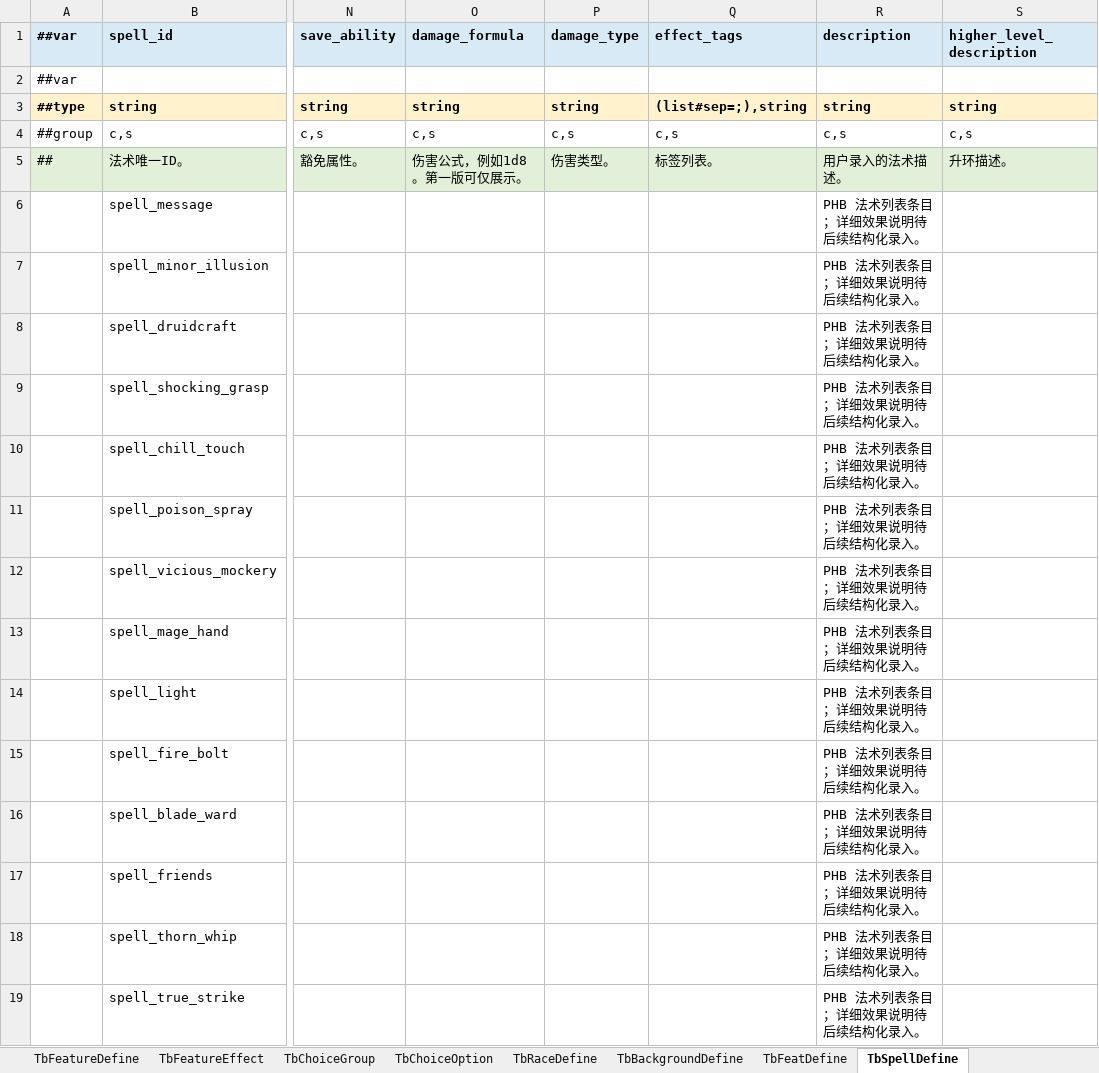
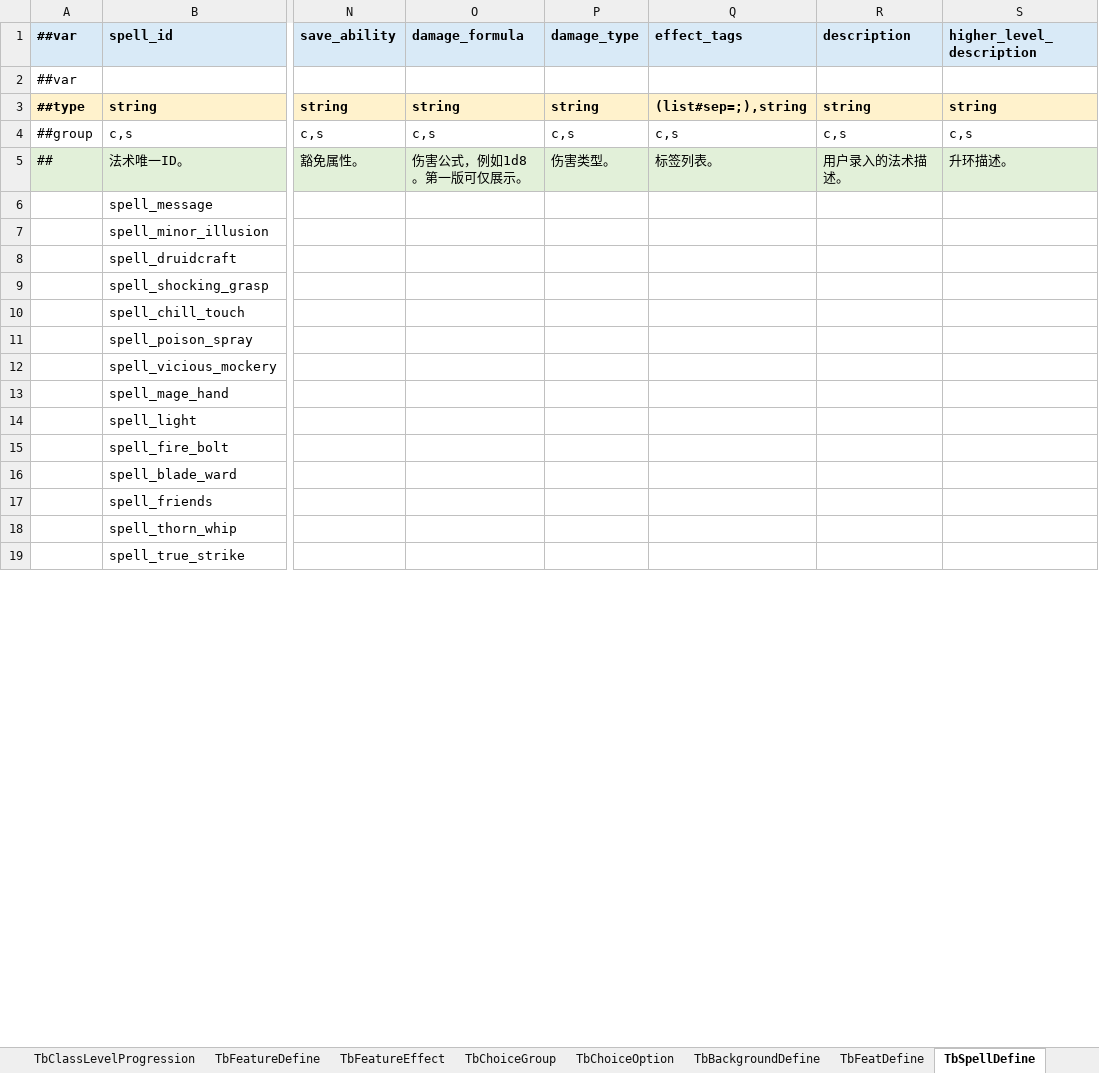
Before and after one commit to Brian-kai-Liu/DnDTool, an Excel workbook: Configs/GameConfig/Datas/dnd_rule_content_luban_template.xlsx, sheet TbSpellDefine, drawn as a sheet; only a part is shown, gaps mark what is left out; values as stored, in another font and other column widths than the file's, no borders; the diff covers the shown part only; the diff names each change by its address in the sheet, - before the commit and + after, or states it on an @@ line.

```diff
--- a/Configs/GameConfig/Datas/dnd_rule_content_luban_template.xlsx (sheet TbSpellDefine)
+++ b/Configs/GameConfig/Datas/dnd_rule_content_luban_template.xlsx (sheet TbSpellDefine)
-sheet tab: TbRaceDefine
-R6:R19 (description): PHB 法术列表条目；详细效果说明待后续结构化录入。
+R6:R19 (description): (empty)
```
Also changed, not shown: 348 edited cells elsewhere in this sheet, sheet TbFeatureDefine, sheet TbFeatureEffect, sheet TbClassLevelProgression, sheet TbBackgroundDefine, sheet TbChoiceGroup, sheet TbRaceSubDefine, 2 more sheets, Configs/GameConfig/Datas/__tables__.xlsx, 31 other files.
